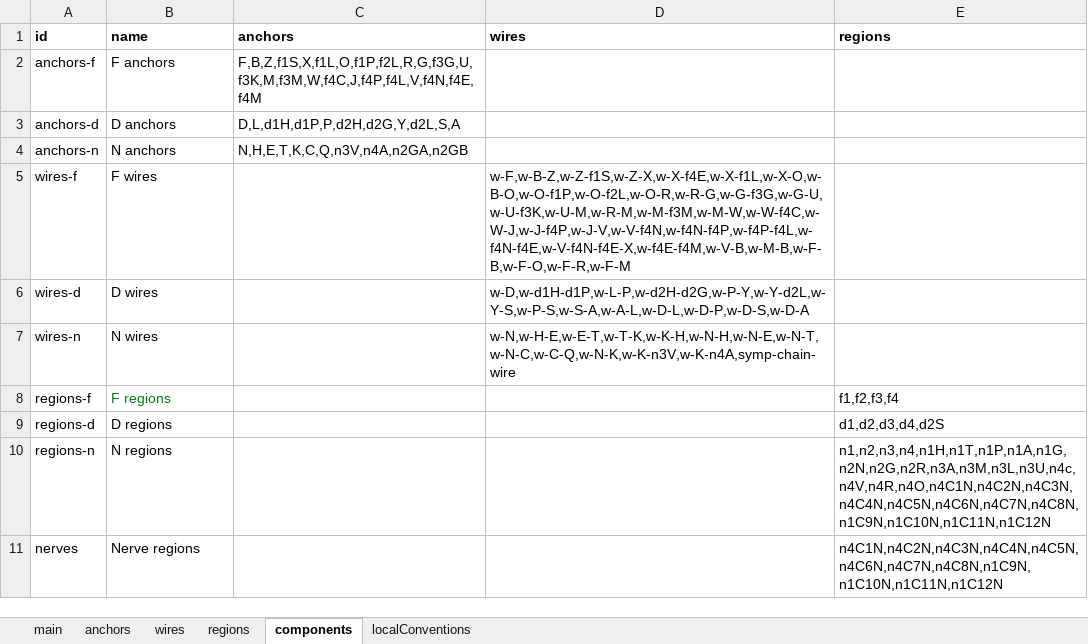
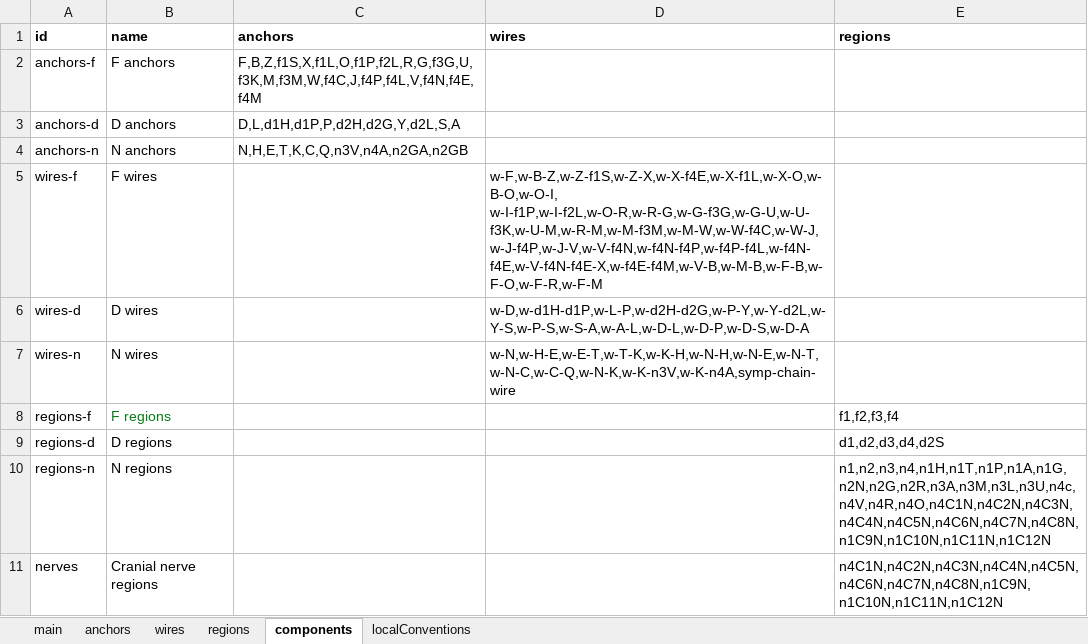
Before and after one commit to open-physiology/apinatomy-models, an Excel workbook: models/too-map/source/too-map.xlsx, sheet components, drawn as a sheet; values as stored, in another font and other column widths than the file's, no borders; charts and pictures not drawn; the diff names each change by its address in the sheet, - before the commit and + after, or states it on an @@ line.

Commit message:
Removed wrong references from "regions'

```diff
--- a/models/too-map/source/too-map.xlsx (sheet components)
+++ b/models/too-map/source/too-map.xlsx (sheet components)
-D5 (wires): w-F,w-B-Z,w-Z-f1S,w-Z-X,w-X-f4E,w-X-f1L,w-X-O,w-B-O,w-O-f1P,w-O-f2L,w-O-R,w-R-G,w-G-f3G,w-G-U,w-U-f3K,w-U-M,w-R-M,w-M-f3M,w-M-W,w-W-f4C,w-W-J,w-J-f4P,w-J-V,w-V-f4N,w-f4N-f4P,w-f4P-f4L,w-f4N-f4E,w-V-f4N-f4E-X,w-f4E-f4M,w-V-B,w-M-B,w-F-B,w-F-O,w-F-R,w-F-M
+D5 (wires): w-F,w-B-Z,w-Z-f1S,w-Z-X,w-X-f4E,w-X-f1L,w-X-O,w-B-O,w-O-I, w-I-f1P,w-I-f2L,w-O-R,w-R-G,w-G-f3G,w-G-U,w-U-f3K,w-U-M,w-R-M,w-M-f3M,w-M-W,w-W-f4C,w-W-J,w-J-f4P,w-J-V,w-V-f4N,w-f4N-f4P,w-f4P-f4L,w-f4N-f4E,w-V-f4N-f4E-X,w-f4E-f4M,w-V-B,w-M-B,w-F-B,w-F-O,w-F-R,w-F-M
-B11 (name): Nerve regions
+B11 (name): Cranial nerve regions
```
Also changed, not shown: 1 other file.
